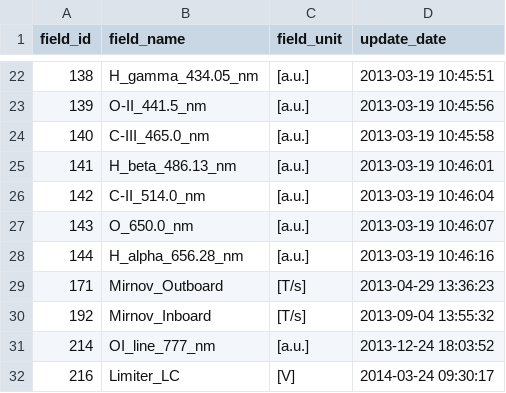
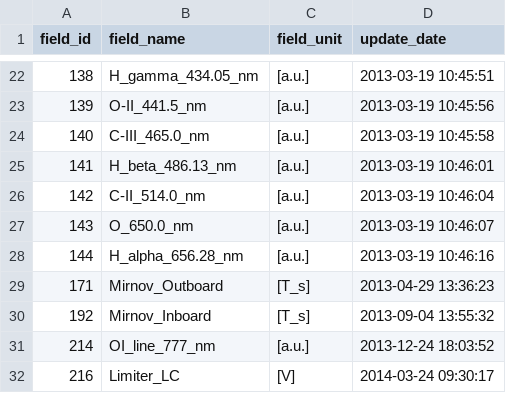
Before and after one commit to JonginWang/ifi, a CSV file: ifi/db_controller/shotdata_field_250725.csv, drawn as a sheet; only a part is shown, gaps mark what is left out.

Commit message:
fix: Correct unit notation for Mirnov sensors in shotdata_field_250725.csv

```diff
--- a/ifi/db_controller/shotdata_field_250725.csv
+++ b/ifi/db_controller/shotdata_field_250725.csv
@@ -28,4 +28,4 @@ field_id,field_name,field_unit,update_date
 144,H_alpha_656.28_nm,[a.u.],2013-03-19 10:46:16
-171,Mirnov_Outboard,[T/s],2013-04-29 13:36:23
-192,Mirnov_Inboard,[T/s],2013-09-04 13:55:32
+171,Mirnov_Outboard,[T_s],2013-04-29 13:36:23
+192,Mirnov_Inboard,[T_s],2013-09-04 13:55:32
 214,OI_line_777_nm,[a.u.],2013-12-24 18:03:52
```
